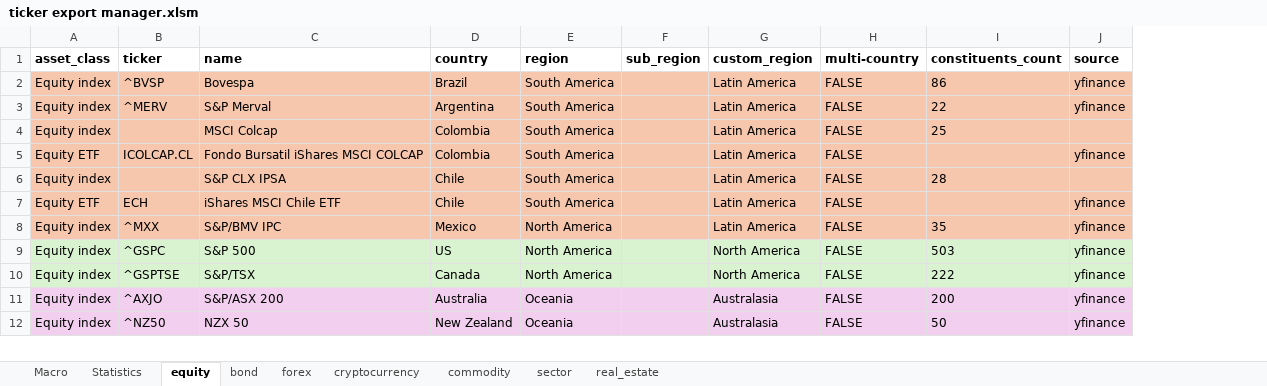
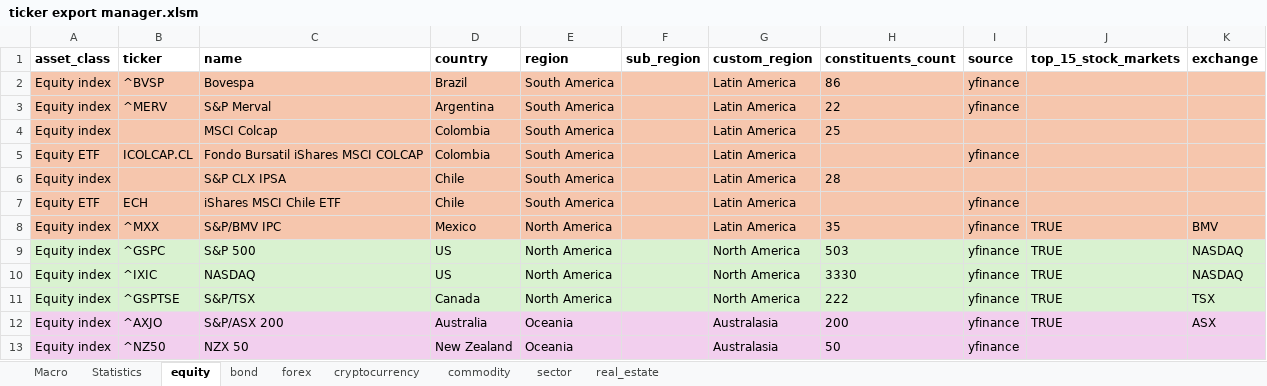
Before and after one commit to S4B6/StockPricePredictorGit, an Excel workbook: markets/tickers/ticker export manager.xlsm, sheet equity, drawn as a sheet; only a part is shown; values as stored, in another font and other column widths than the file's, no borders; removed rows and columns are numbered as before the commit, all else as after; the diff covers the shown part only; the diff names each change by its address in the sheet, - before the commit and + after, or states it on an @@ line.

```diff
--- a/markets/tickers/ticker export manager.xlsm (sheet equity)
+++ b/markets/tickers/ticker export manager.xlsm (sheet equity)
-column H (multi-country), rows 2-12: all FALSE
+column J (top_15_stock_markets), rows 8-9: TRUE | TRUE; rows 11-12: TRUE | TRUE
+column K (exchange), rows 8-9: BMV | NASDAQ; rows 11-12: TSX | ASX
+row 10: Equity index | ^IXIC | NASDAQ | US | North America |  | North America | 3330 | yfinance | TRUE | NASDAQ
```
Also changed, not shown: 1 added row, 1 moved row and 13 edited cells elsewhere in this sheet, sheet bond, sheet Statistics, sheet commodity, markets/country data/country data export manager.xlsm, 35 other files.
